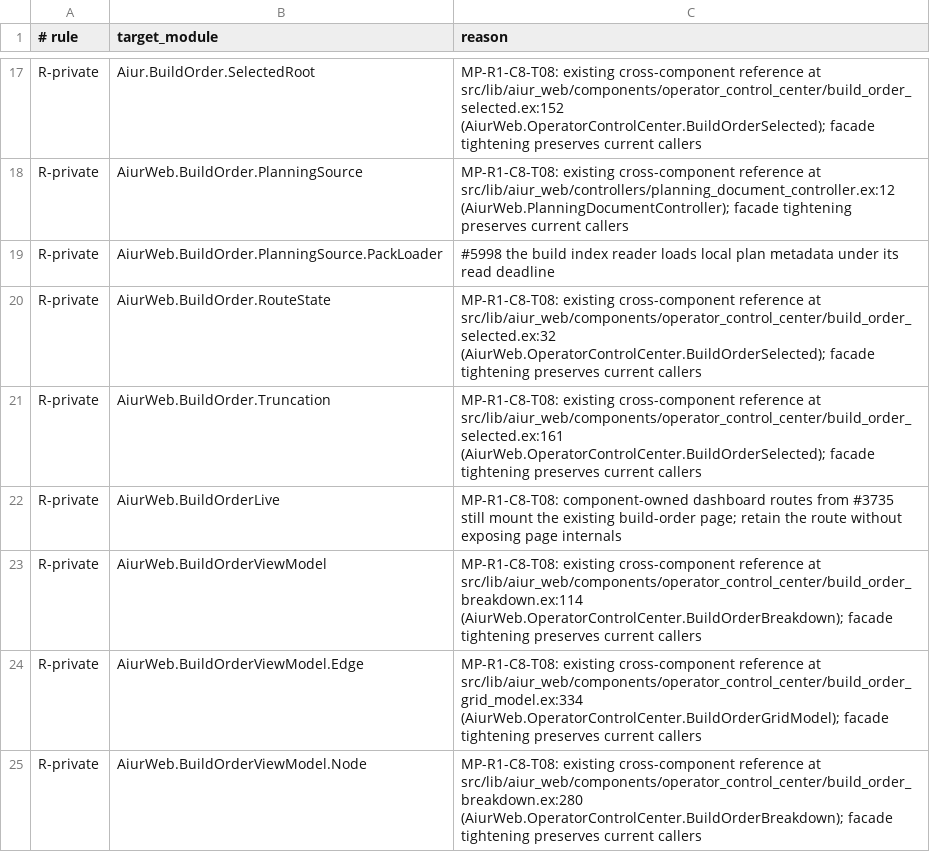
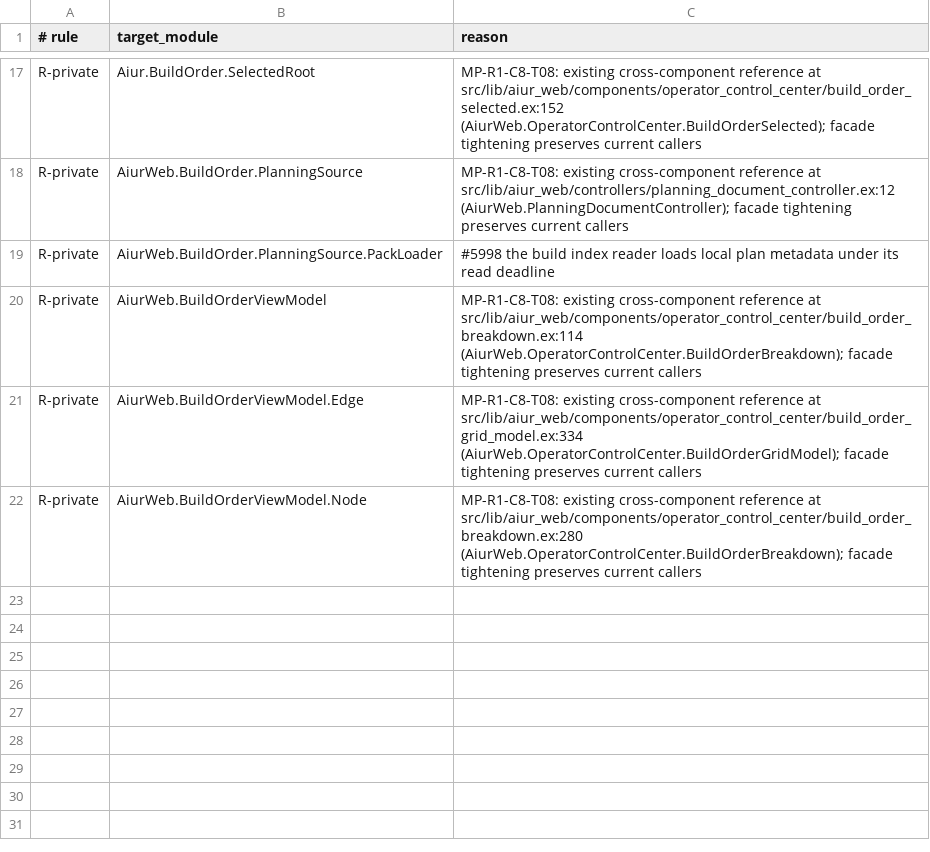
Before and after one commit to aiur-team/aiur, a TSV file: scripts/components/allowlist/dashboard-ui.tsv, drawn as a sheet; only a part is shown, gaps mark what is left out.

Commit message:
Prune retired dashboard component entries

```diff
--- a/scripts/components/allowlist/dashboard-ui.tsv
+++ b/scripts/components/allowlist/dashboard-ui.tsv
@@ -19,5 +19,2 @@ R-private	AiurWeb.BuildOrder.PlanningSource	MP-R1-C8-T08: existing cross-compone
 R-private	AiurWeb.BuildOrder.PlanningSource.PackLoader	#5998 the build index reader loads local plan metadata under its read deadline
-R-private	AiurWeb.BuildOrder.RouteState	MP-R1-C8-T08: existing cross-component reference at src/lib/aiur_web/components/operator_control_center/build_order_selected.ex:32 (AiurWeb.OperatorControlCenter.BuildOrderSelected); facade tightening preserves current callers
-R-private	AiurWeb.BuildOrder.Truncation	MP-R1-C8-T08: existing cross-component reference at src/lib/aiur_web/components/operator_control_center/build_order_selected.ex:161 (AiurWeb.OperatorControlCenter.BuildOrderSelected); facade tightening preserves current callers
-R-private	AiurWeb.BuildOrderLive	MP-R1-C8-T08: component-owned dashboard routes from #3735 still mount the existing build-order page; retain the route without exposing page internals
 R-private	AiurWeb.BuildOrderViewModel	MP-R1-C8-T08: existing cross-component reference at src/lib/aiur_web/components/operator_control_center/build_order_breakdown.ex:114 (AiurWeb.OperatorControlCenter.BuildOrderBreakdown); facade tightening preserves current callers
```
